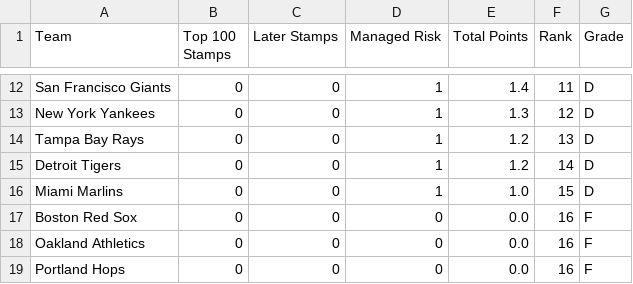
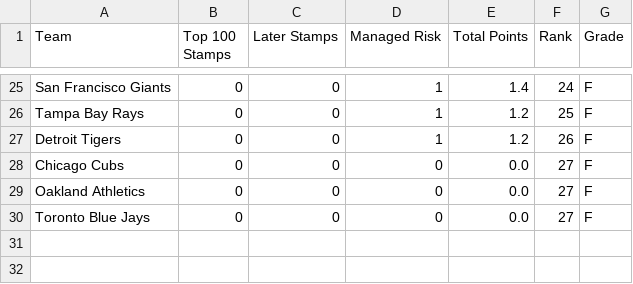
Before and after one commit to VeryOddlySpecific/ratings, a CSV file: 2072_sky_draft/draft_grades_summary.csv, drawn as a sheet; only a part is shown, gaps mark what is left out; removed rows and columns are numbered as before the commit, all else as after; the diff covers the shown part only; the diff names each change by its address in the sheet, - before the commit and + after, or states it on an @@ line.

```diff
--- a/2072_sky_draft/draft_grades_summary.csv
+++ b/2072_sky_draft/draft_grades_summary.csv
-F25 (Rank): 11
+F25 (Rank): 24
-G25 (Grade): D
+G25 (Grade): F
-row 13: New York Yankees | 0 | 0 | 1 | 1.3 | 12 | D
-F26 (Rank): 13
+F26 (Rank): 25
-G26:G27 (Grade): D
+G26:G27 (Grade): F
-F27 (Rank): 14
+F27 (Rank): 26
-row 16: Miami Marlins | 0 | 0 | 1 | 1.0 | 15 | D
-A28 (Team): Boston Red Sox
+A28 (Team): Chicago Cubs
-F28:F30 (Rank): 16
+F28:F30 (Rank): 27
-A30 (Team): Portland Hops
+A30 (Team): Toronto Blue Jays
```
Also changed, not shown: 17 added rows, 4 removed rows and 13 edited cells elsewhere in this file, 2072_sky_draft/draft_grades_raw.csv, 2 other files.
